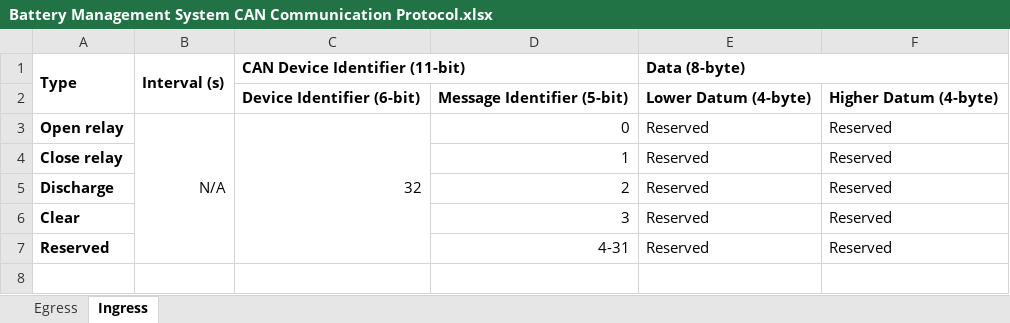
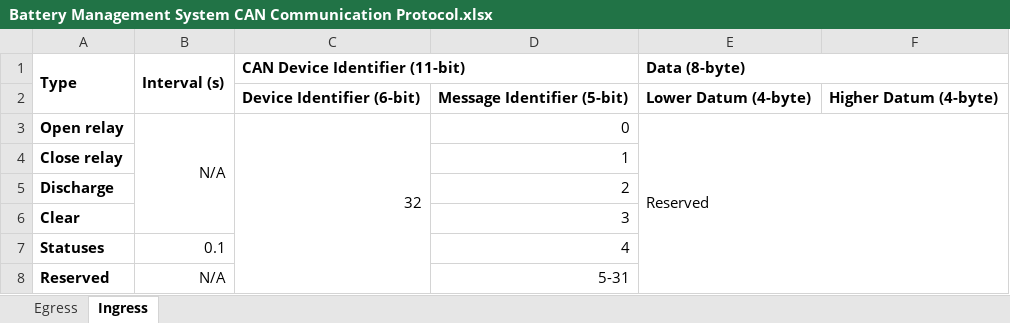
Before and after one commit to blueskysolarracing/revolution, an Excel workbook: docs/_static/Battery Management System CAN Communication Protocol.xlsx, sheet Ingress, drawn as a sheet; values as stored, in another font and other column widths than the file's, no borders; charts and pictures not drawn; removed rows and columns are numbered as before the commit, all else as after; the diff names each change by its address in the sheet, - before the commit and + after, or states it on an @@ line.

Commit message:
Update CAN protocols for BMS

```diff
--- a/docs/_static/Battery Management System CAN Communication Protocol.xlsx (sheet Ingress)
+++ b/docs/_static/Battery Management System CAN Communication Protocol.xlsx (sheet Ingress)
-B3:B7 merged
+B3:B6 merged
+E3:F8 merged
-F3:F6: Reserved
+F3:F6: (empty)
-E4:E6 (Data (8-byte)): Reserved
+E4:E6 (Data (8-byte)): (empty)
+row 7: Statuses | 0.1 |  | 4
-B8 (Interval (s)): (empty)
+B8 (Interval (s)): N/A
-D8: 4-31
+D8: 5-31
-E8 (Data (8-byte)): Reserved
+E8 (Data (8-byte)): (empty)
-F8: Reserved
+F8: (empty)
```
Also changed, not shown: sheet Egress, 2 other files.
